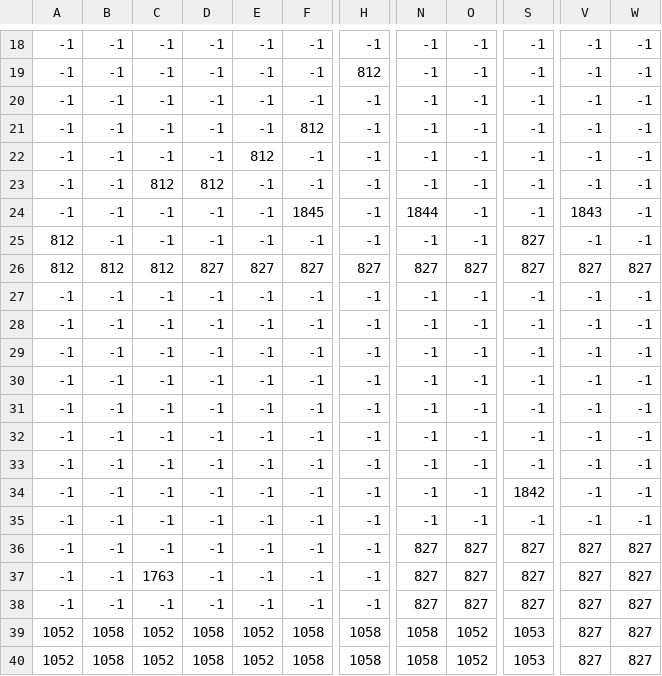
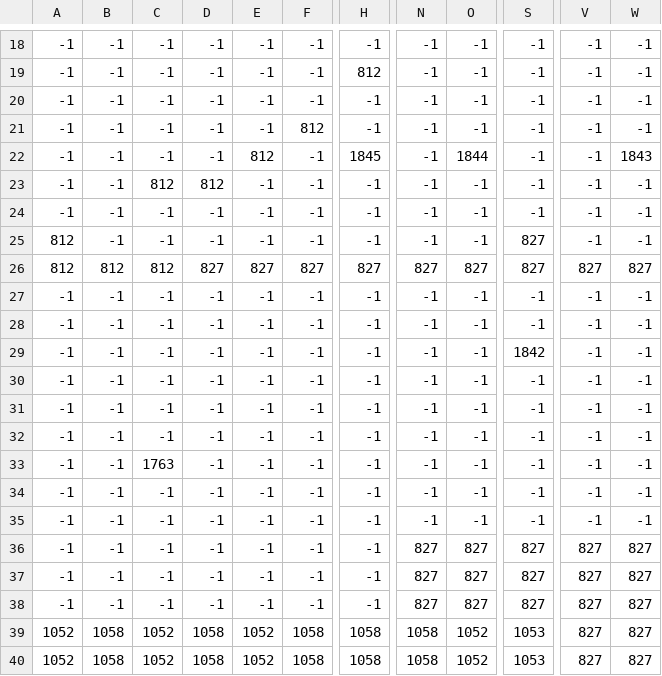
Before and after one commit to mataktelis11/SFMLGameDevelopmentByExample, a CSV file: etc/maps/map0_1.csv, drawn as a sheet; only a part is shown, gaps mark what is left out; the diff names each change by its address in the sheet, - before the commit and + after, or states it on an @@ line.

```diff
--- a/etc/maps/map0_1.csv
+++ b/etc/maps/map0_1.csv
-H22: -1
+H22: 1845
-O22: -1
+O22: 1844
-W22: -1
+W22: 1843
-F24: 1845
+F24: -1
-N24: 1844
+N24: -1
-V24: 1843
+V24: -1
-S29: -1
+S29: 1842
-C33: -1
+C33: 1763
-S34: 1842
+S34: -1
-C37: 1763
+C37: -1
```
Also changed, not shown: etc/maps/map0_2.csv, 3 other files.
